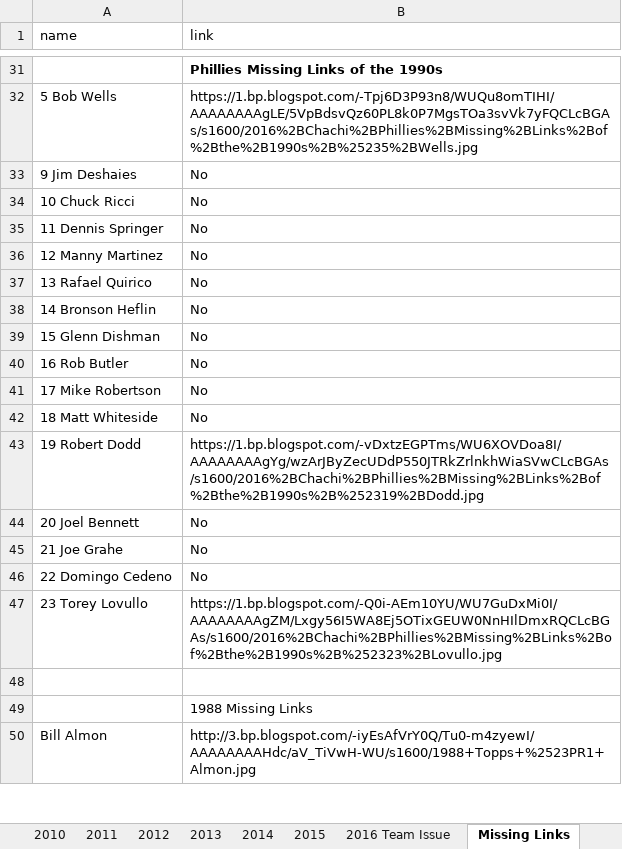
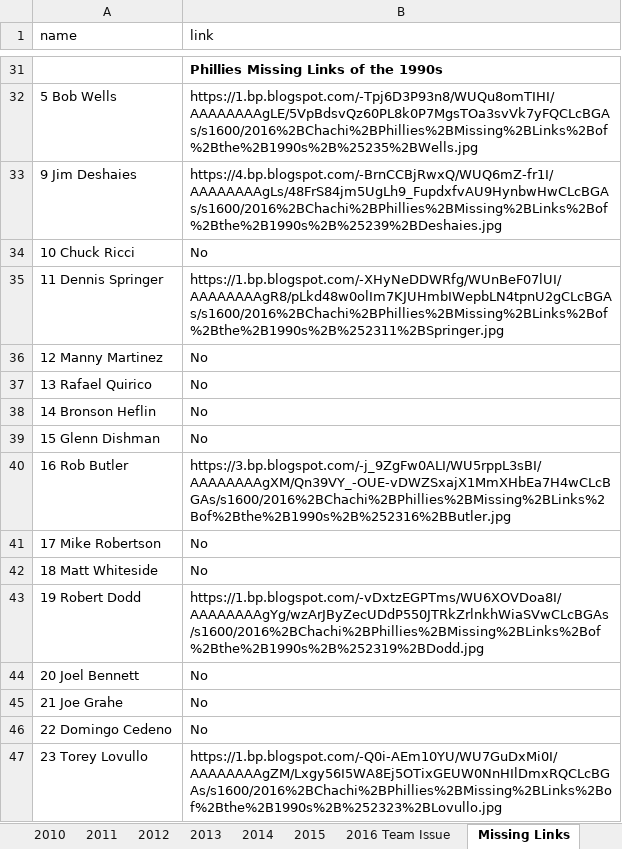
Before and after one commit to Wolfbane50/myApp, an Excel workbook: chachis.xlsx, sheet Missing Links, drawn as a sheet; only a part is shown, gaps mark what is left out; the shorter side is filled out with more unchanged rows; values as stored, in another font and other column widths than the file's, no borders; the diff names each change by its address in the sheet, - before the commit and + after, or states it on an @@ line.

Commit message:
chachis

```diff
--- a/chachis.xlsx (sheet Missing Links)
+++ b/chachis.xlsx (sheet Missing Links)
-B33 (link): No
+B33 (link): https://4.bp.blogspot.com/-BrnCCBjRwxQ/WUQ6mZ-fr1I/AAAAAAAAgLs/48FrS84jm5UgLh9_FupdxfvAU9HynbwHwCLcBGAs/s1600/2016%2BChachi%2BPhillies%2BMissing%2BLinks%2Bof%2Bthe%2B1990s%2B%25239%2BDeshaies.jpg
-B35 (link): No
+B35 (link): https://1.bp.blogspot.com/-XHyNeDDWRfg/WUnBeF07lUI/AAAAAAAAgR8/pLkd48w0olIm7KJUHmbIWepbLN4tpnU2gCLcBGAs/s1600/2016%2BChachi%2BPhillies%2BMissing%2BLinks%2Bof%2Bthe%2B1990s%2B%252311%2BSpringer.jpg
-B40 (link): No
+B40 (link): https://3.bp.blogspot.com/-j_9ZgFw0ALI/WU5rppL3sBI/AAAAAAAAgXM/Qn39VY_-OUE-vDWZSxajX1MmXHbEa7H4wCLcBGAs/s1600/2016%2BChachi%2BPhillies%2BMissing%2BLinks%2Bof%2Bthe%2B1990s%2B%252316%2BButler.jpg
```
Also changed, not shown: sheet Misc.
